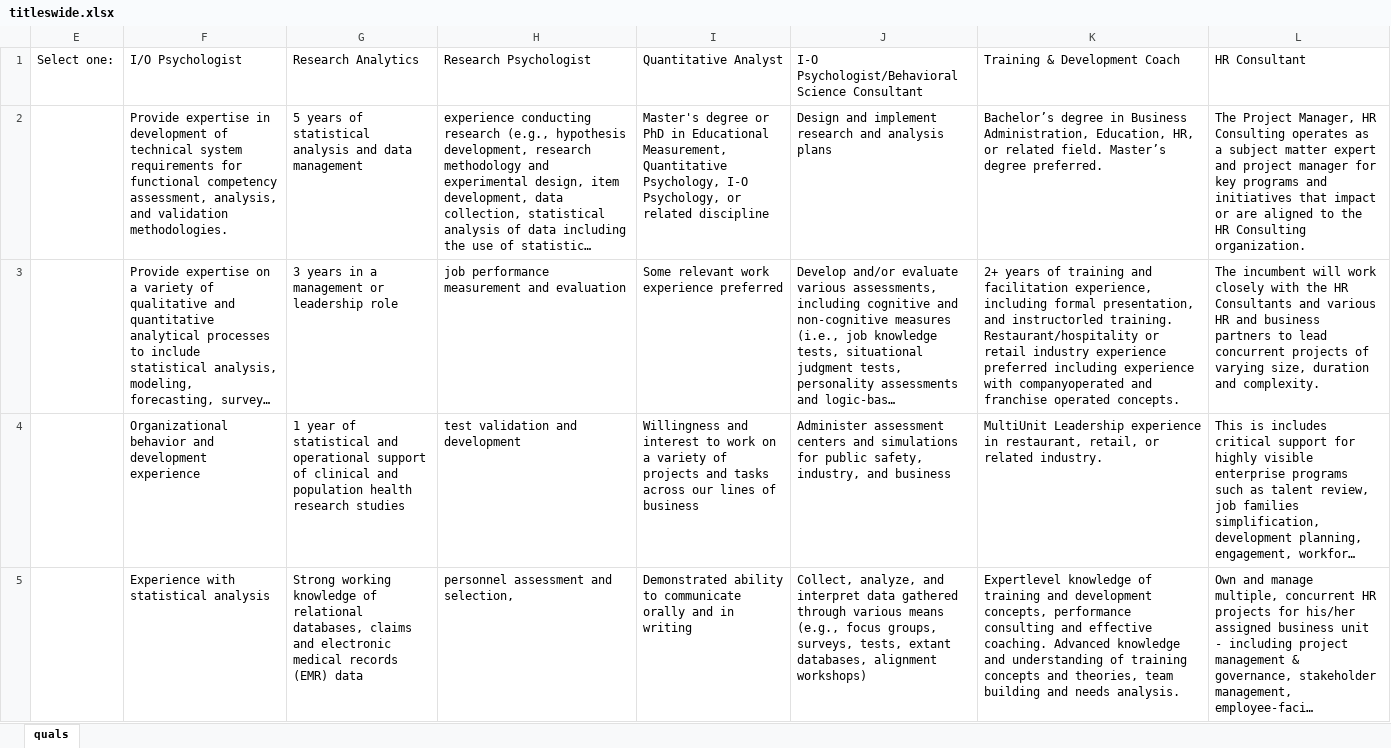
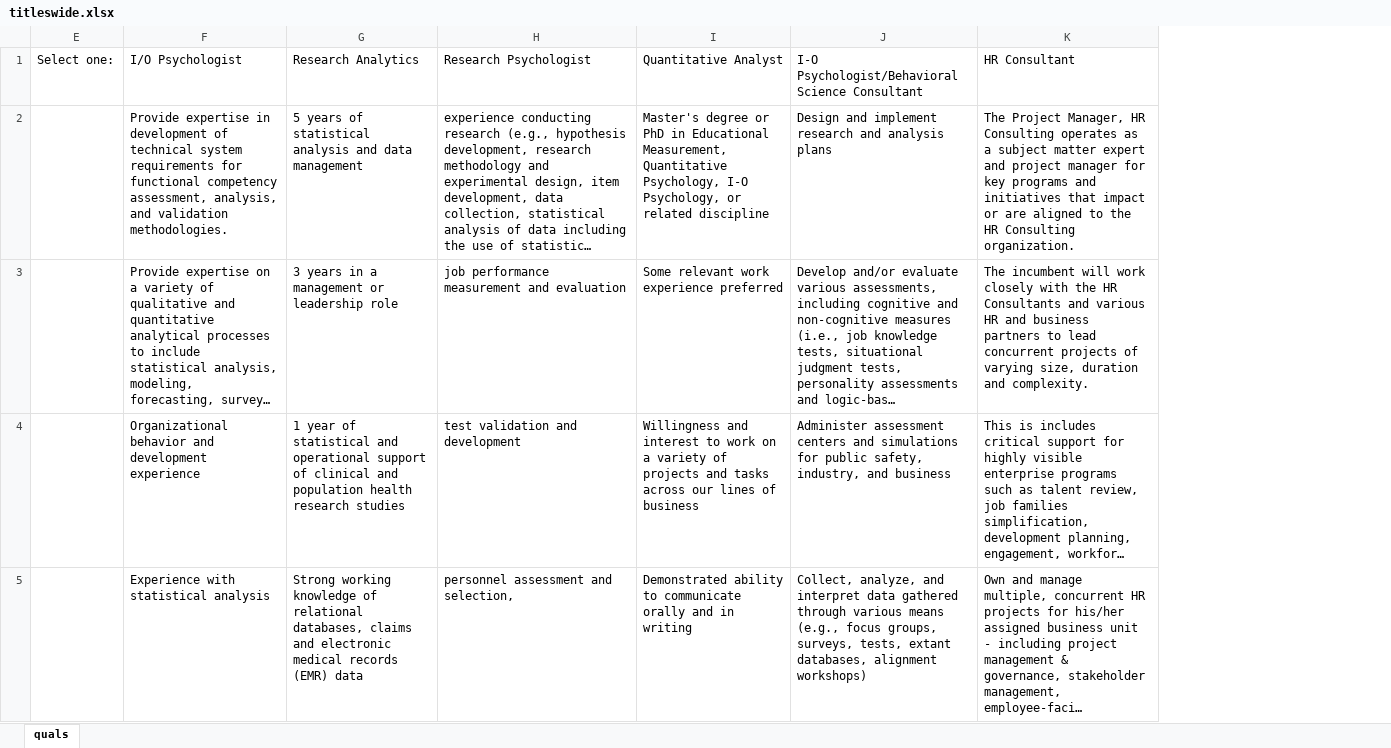
Before and after one commit to can2c33/practicum, an Excel workbook: data/titleswide.xlsx, sheet quals, drawn as a sheet; only a part is shown; long unchanged cells end in …; values as stored, in another font and other column widths than the file's, no borders; the diff names each change by its address in the sheet, - before the commit and + after, or states it on an @@ line.

```diff
--- a/data/titleswide.xlsx (sheet quals)
+++ b/data/titleswide.xlsx (sheet quals)
-column K, rows 1-5: Training & Development Coach | Bachelor’s degree in Business Administration, Education, HR, or related field. Master’s degree preferred. | 2+ years of training and facilitation experience, including formal presentation, and instructorled training. Restaurant/hospitality or retail industry experience preferred including experience with companyoperated and franchise operated concepts. | MultiUnit Leadership experience in restaurant, retail, or related industry. | Expertlevel knowledge of training and development concepts, performance consulting and effective coaching. Advanced knowledge and understanding of training concepts and theories, team building and needs analysis.
```
Also changed, not shown: data/data.xlsx, 1 other file.
